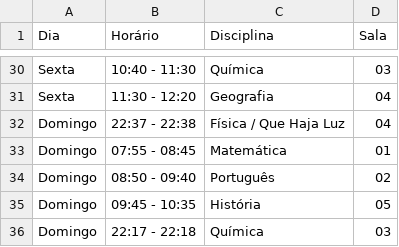
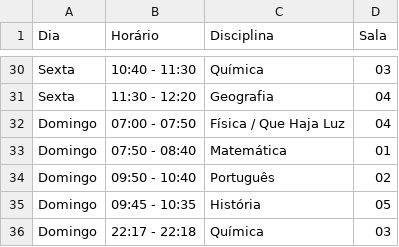
Before and after one commit to Cat1hh/RenataoAAtt, a CSV file: horarios/3M6.csv, drawn as a sheet; only a part is shown, gaps mark what is left out; the diff covers the shown part only.

```diff
--- a/horarios/3M6.csv
+++ b/horarios/3M6.csv
@@ -31,5 +31,5 @@ Sexta,10:40 - 11:30,Química,03
 Sexta,11:30 - 12:20,Geografia,04
-Domingo,22:37 - 22:38,Física / Que Haja Luz,04
-Domingo,07:55 - 08:45,Matemática,01
-Domingo,08:50 - 09:40,Português,02
+Domingo,07:00 - 07:50,Física / Que Haja Luz,04
+Domingo,07:50 - 08:40,Matemática,01
+Domingo,09:50 - 10:40,Português,02
 Domingo,09:45 - 10:35,História,05
```
Also changed, not shown: 15 edited cells elsewhere in this file, horarios/3M1.csv, 30 other files.
